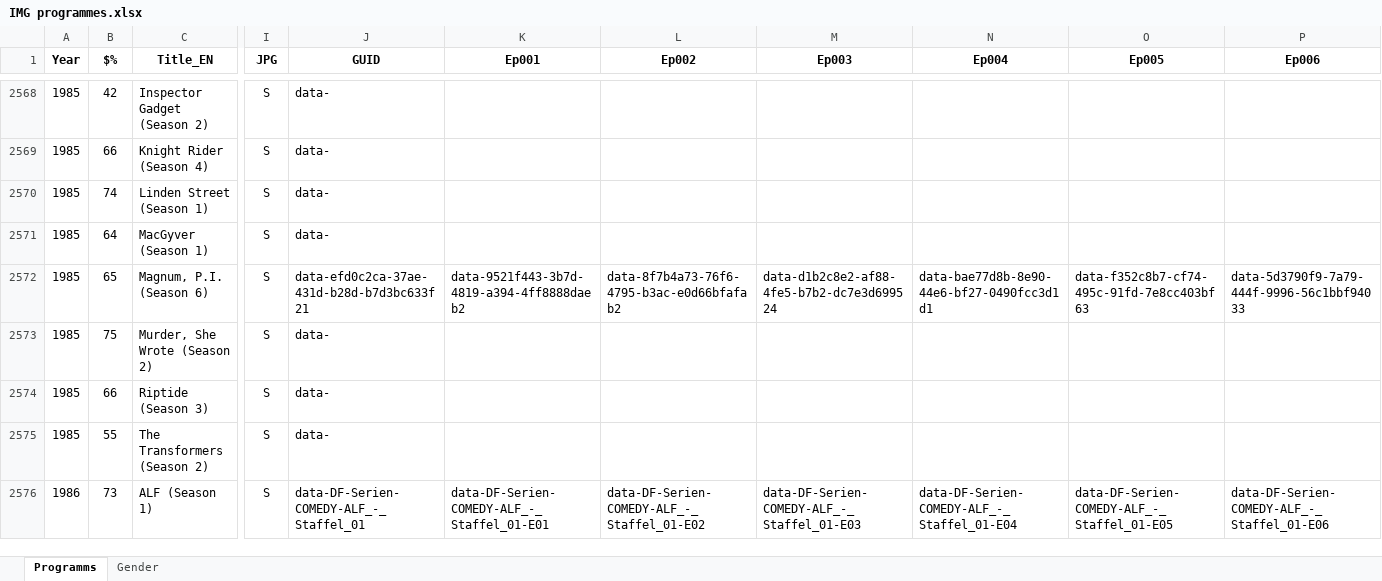
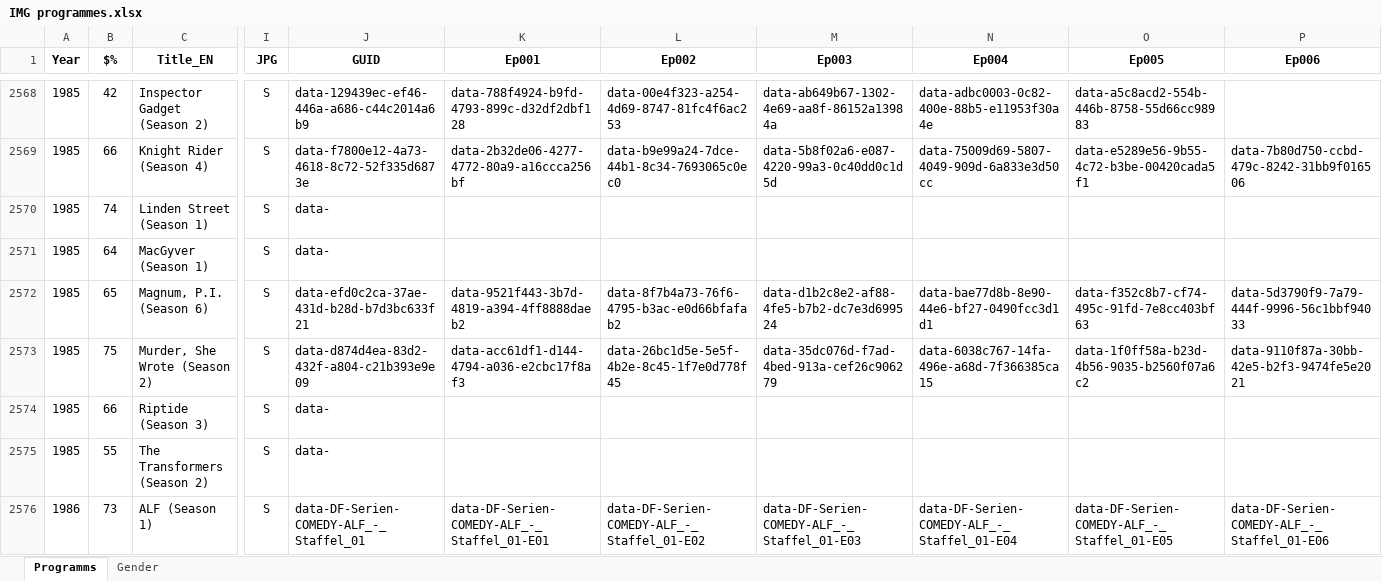
Before and after one commit to pauldim/MADTV, an Excel workbook: IMG programmes.xlsx, sheet Programms, drawn as a sheet; only a part is shown, gaps mark what is left out; values as stored, in another font and other column widths than the file's, no borders; the diff covers the shown part only; the diff names each change by its address in the sheet, - before the commit and + after, or states it on an @@ line.

Commit message:
Update IMG programmes.xlsx

```diff
--- a/IMG programmes.xlsx (sheet Programms)
+++ b/IMG programmes.xlsx (sheet Programms)
-J2568 (GUID): data-
+J2568 (GUID): data-129439ec-ef46-446a-a686-c44c2014a6b9
-K2568 (Ep001): (empty)
+K2568 (Ep001): data-788f4924-b9fd-4793-899c-d32df2dbf128
-L2568 (Ep002): (empty)
+L2568 (Ep002): data-00e4f323-a254-4d69-8747-81fc4f6ac253
-M2568 (Ep003): (empty)
+M2568 (Ep003): data-ab649b67-1302-4e69-aa8f-86152a13984a
-N2568 (Ep004): (empty)
+N2568 (Ep004): data-adbc0003-0c82-400e-88b5-e11953f30a4e
-O2568 (Ep005): (empty)
+O2568 (Ep005): data-a5c8acd2-554b-446b-8758-55d66cc98983
-J2569 (GUID): data-
+J2569 (GUID): data-f7800e12-4a73-4618-8c72-52f335d6873e
-K2569 (Ep001): (empty)
+K2569 (Ep001): data-2b32de06-4277-4772-80a9-a16ccca256bf
-L2569 (Ep002): (empty)
+L2569 (Ep002): data-b9e99a24-7dce-44b1-8c34-7693065c0ec0
-M2569 (Ep003): (empty)
+M2569 (Ep003): data-5b8f02a6-e087-4220-99a3-0c40dd0c1d5d
-N2569 (Ep004): (empty)
+N2569 (Ep004): data-75009d69-5807-4049-909d-6a833e3d50cc
-O2569 (Ep005): (empty)
+O2569 (Ep005): data-e5289e56-9b55-4c72-b3be-00420cada5f1
-P2569 (Ep006): (empty)
+P2569 (Ep006): data-7b80d750-ccbd-479c-8242-31bb9f016506
-J2573 (GUID): data-
+J2573 (GUID): data-d874d4ea-83d2-432f-a804-c21b393e9e09
-K2573 (Ep001): (empty)
+K2573 (Ep001): data-acc61df1-d144-4794-a036-e2cbc17f8af3
-L2573 (Ep002): (empty)
+L2573 (Ep002): data-26bc1d5e-5e5f-4b2e-8c45-1f7e0d778f45
-M2573 (Ep003): (empty)
+M2573 (Ep003): data-35dc076d-f7ad-4bed-913a-cef26c906279
-N2573 (Ep004): (empty)
+N2573 (Ep004): data-6038c767-14fa-496e-a68d-7f366385ca15
-O2573 (Ep005): (empty)
+O2573 (Ep005): data-1f0ff58a-b23d-4b56-9035-b2560f07a6c2
-P2573 (Ep006): (empty)
+P2573 (Ep006): data-9110f87a-30bb-42e5-b2f3-9474fe5e2021
```
Also changed, not shown: 146 edited cells elsewhere in this sheet.
